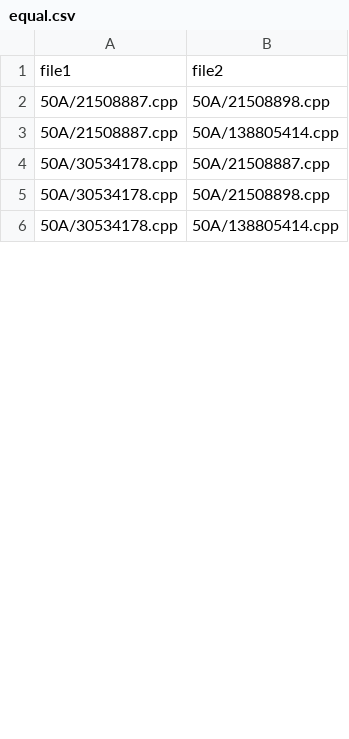
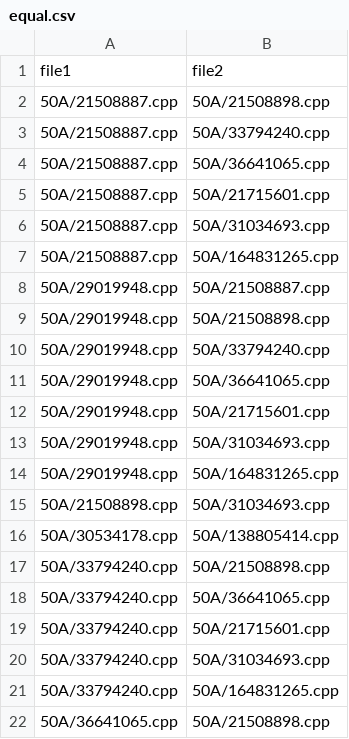
Before and after one commit to euclidgame/equivalence, a CSV file: output/equal.csv, drawn as a sheet; only a part is shown; the diff covers the shown part only.

```diff
--- a/output/equal.csv
+++ b/output/equal.csv
@@ -2,5 +2,21 @@ file1,file2
 50A/21508887.cpp,50A/21508898.cpp
-50A/21508887.cpp,50A/138805414.cpp
-50A/30534178.cpp,50A/21508887.cpp
-50A/30534178.cpp,50A/21508898.cpp
+50A/21508887.cpp,50A/33794240.cpp
+50A/21508887.cpp,50A/36641065.cpp
+50A/21508887.cpp,50A/21715601.cpp
+50A/21508887.cpp,50A/31034693.cpp
+50A/21508887.cpp,50A/164831265.cpp
+50A/29019948.cpp,50A/21508887.cpp
+50A/29019948.cpp,50A/21508898.cpp
+50A/29019948.cpp,50A/33794240.cpp
+50A/29019948.cpp,50A/36641065.cpp
+50A/29019948.cpp,50A/21715601.cpp
+50A/29019948.cpp,50A/31034693.cpp
+50A/29019948.cpp,50A/164831265.cpp
+50A/21508898.cpp,50A/31034693.cpp
 50A/30534178.cpp,50A/138805414.cpp
+50A/33794240.cpp,50A/21508898.cpp
+50A/33794240.cpp,50A/36641065.cpp
+50A/33794240.cpp,50A/21715601.cpp
+50A/33794240.cpp,50A/31034693.cpp
+50A/33794240.cpp,50A/164831265.cpp
+50A/36641065.cpp,50A/21508898.cpp
```
Also changed, not shown: 9 added rows and 1 edited cell elsewhere in this file, output/inequal.csv, 6 other files.
